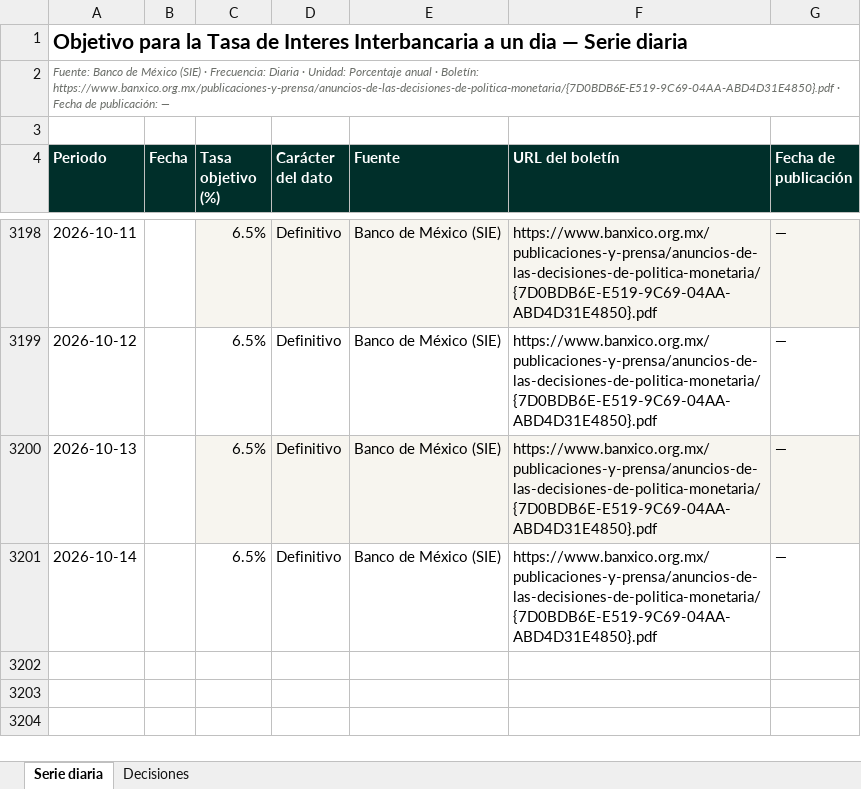
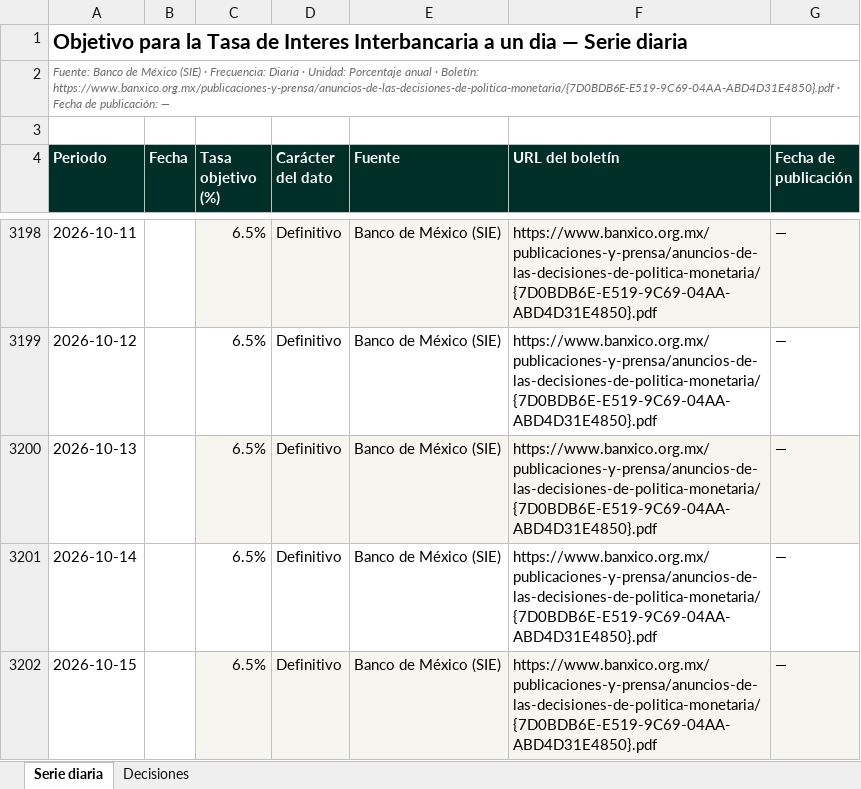
Before and after one commit to luisbuendiag/Indicadores_macroeconomicos_Mex, an Excel workbook: downloads/indicadores/TASA/TASA_datos.xlsx, sheet Serie diaria, drawn as a sheet; only a part is shown, gaps mark what is left out; values as stored, in another font and other column widths than the file's, no borders; the diff names each change by its address in the sheet, - before the commit and + after, or states it on an @@ line.

```diff
--- a/downloads/indicadores/TASA/TASA_datos.xlsx (sheet Serie diaria)
+++ b/downloads/indicadores/TASA/TASA_datos.xlsx (sheet Serie diaria)
+row 3202: 2026-10-15 |  | 6.5% | Definitivo | Banco de México (SIE) | https://www.banxico.org.mx/publicaciones-y-prensa/anuncios-de-las-decisiones-de-politica-monetaria/{7D0BDB6E-E519-9C69-04AA-ABD4D31E4850}.pdf | —
```
Also changed, not shown: downloads/Indicadores_Macroeconomicos_Mexico_Actualizado.xlsx, downloads/indicadores/BCMM/BCMM_datos.xlsx, 26 other files.
